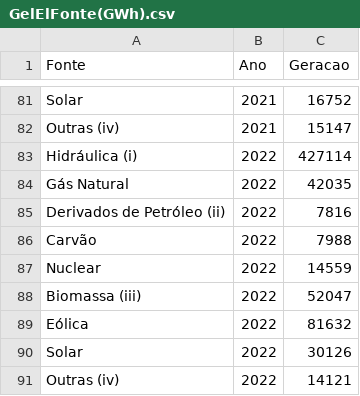
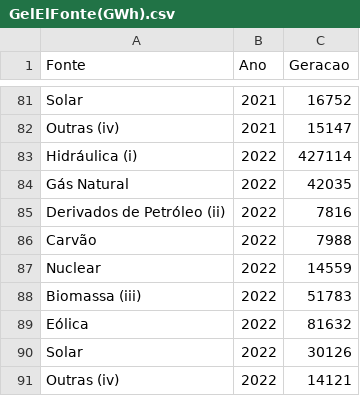
Before and after one commit to ResidenciaTICBrisa/04_PipelineTCU, a CSV file: 04_PipelineTCU/constants/GelElFonte(GWh).csv, drawn as a sheet; only a part is shown, gaps mark what is left out.

```diff
--- a/04_PipelineTCU/constants/GelElFonte(GWh).csv
+++ b/04_PipelineTCU/constants/GelElFonte(GWh).csv
@@ -87,3 +87,3 @@ Carvão,2022,7988
 Nuclear,2022,14559
-Biomassa (iii),2022,52047
+Biomassa (iii),2022,51783
 Eólica,2022,81632
```
Also changed, not shown: 04_PipelineTCU/constants/CapInstFonte(MW).csv, 04_PipelineTCU/constants/CapInstRenPaises(GW).csv, 10 other files.
